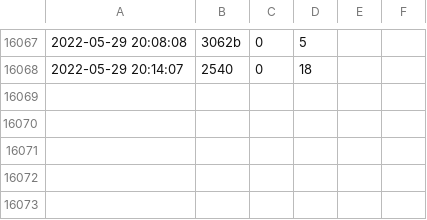
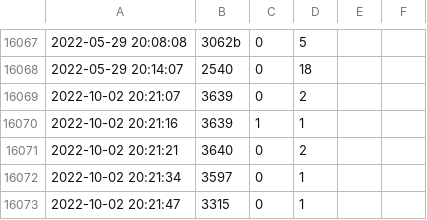
Before and after one commit to jncraton/bricki, a CSV file: data/part_transactions.csv, drawn as a sheet; only a part is shown, gaps mark what is left out.

Commit message:
Add parts

```diff
--- a/data/part_transactions.csv
+++ b/data/part_transactions.csv
@@ -16068 +16068,6 @@
 "2022-05-29 20:14:07",2540,0,18,,
+"2022-10-02 20:21:07",3639,0,2,,
+"2022-10-02 20:21:16",3639,1,1,,
+"2022-10-02 20:21:21",3640,0,2,,
+"2022-10-02 20:21:34",3597,0,1,,
+"2022-10-02 20:21:47",3315,0,1,,
```
